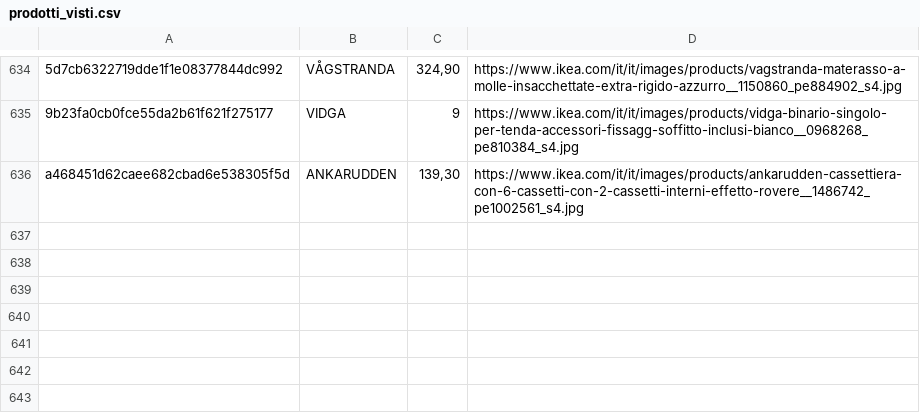
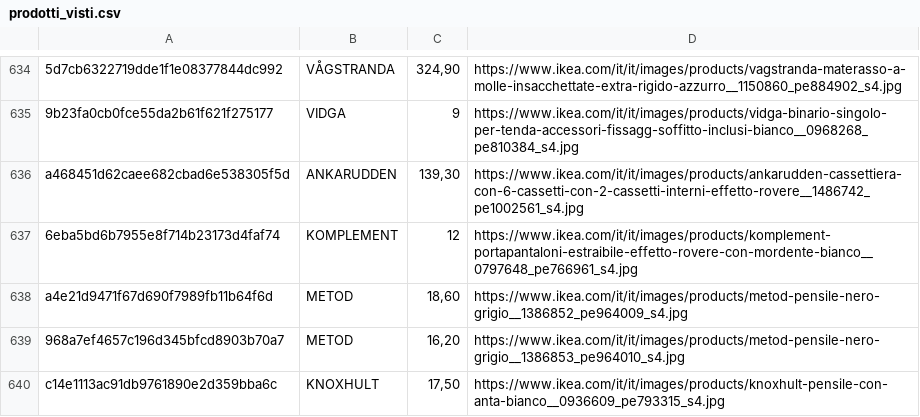
Before and after one commit to flanzuise00-tech/Ikea_NAP, a CSV file: prodotti_visti.csv, drawn as a sheet; only a part is shown, gaps mark what is left out; the diff names each change by its address in the sheet, - before the commit and + after, or states it on an @@ line.

```diff
--- a/prodotti_visti.csv
+++ b/prodotti_visti.csv
+row 637: 6eba5bd6b7955e8f714b23173d4faf74 | KOMPLEMENT | 12 | https://www.ikea.com/it/it/images/products/komplement-portapantaloni-estraibile-effetto-rovere-con-mordente-bianco__0797648_pe766961_s4.jpg
+row 638: a4e21d9471f67d690f7989fb11b64f6d | METOD | 18,60 | https://www.ikea.com/it/it/images/products/metod-pensile-nero-grigio__1386852_pe964009_s4.jpg
+row 639: 968a7ef4657c196d345bfcd8903b70a7 | METOD | 16,20 | https://www.ikea.com/it/it/images/products/metod-pensile-nero-grigio__1386853_pe964010_s4.jpg
+row 640: c14e1113ac91db9761890e2d359bba6c | KNOXHULT | 17,50 | https://www.ikea.com/it/it/images/products/knoxhult-pensile-con-anta-bianco__0936609_pe793315_s4.jpg
```
